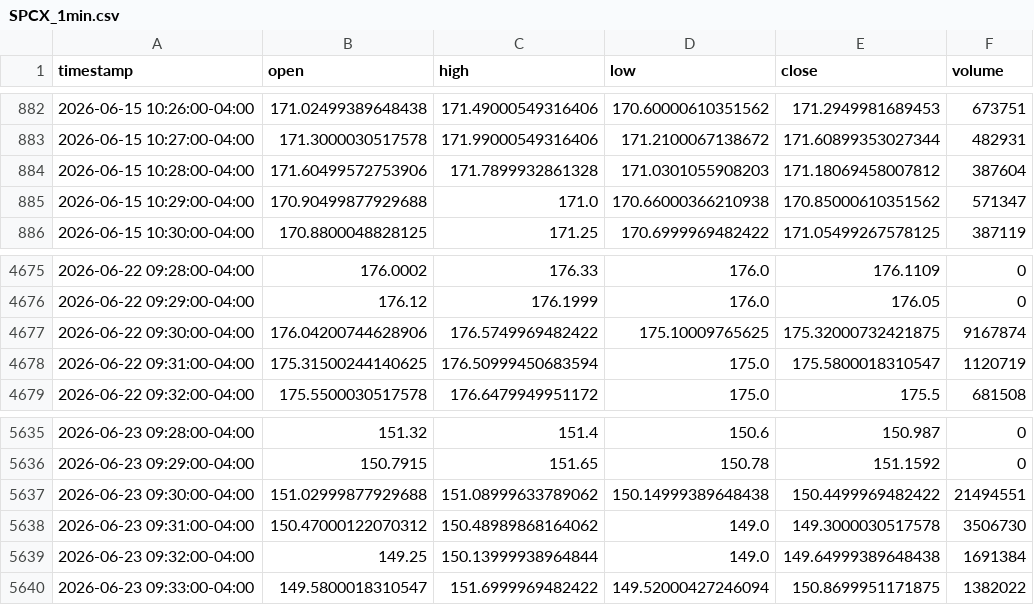
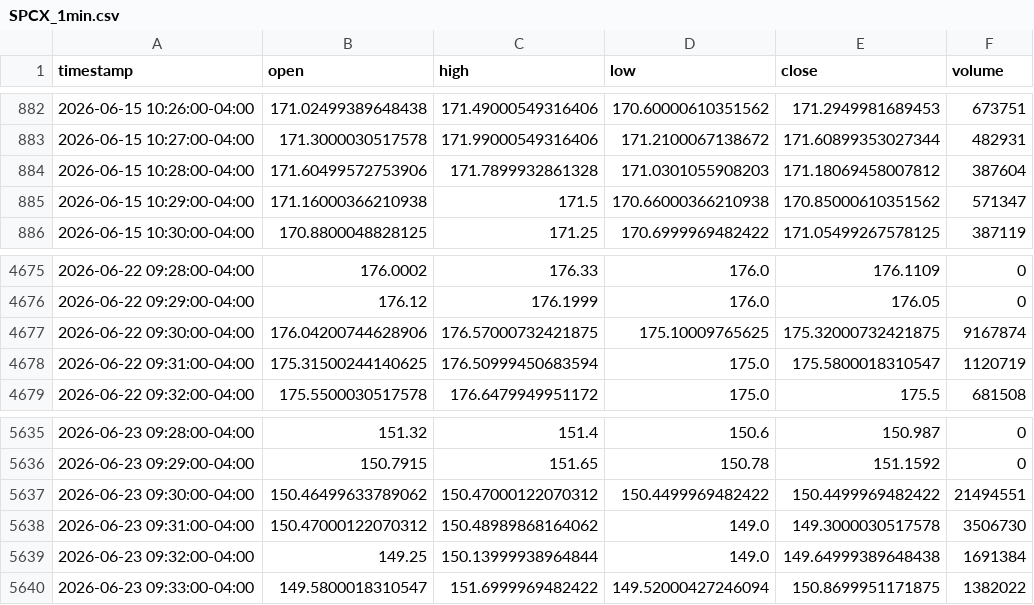
Before and after one commit to marsierz-ui/SPCX_data, a CSV file: data/1min/SPCX_1min.csv, drawn as a sheet; only a part is shown, gaps mark what is left out.

```diff
--- a/data/1min/SPCX_1min.csv
+++ b/data/1min/SPCX_1min.csv
@@ -884,3 +884,3 @@ timestamp,open,high,low,close,volume
 2026-06-15 10:28:00-04:00,171.60499572753906,171.7899932861328,171.0301055908203,171.18069458007812,387604
-2026-06-15 10:29:00-04:00,170.90499877929688,171.0,170.66000366210938,170.85000610351562,571347
+2026-06-15 10:29:00-04:00,171.16000366210938,171.5,170.66000366210938,170.85000610351562,571347
 2026-06-15 10:30:00-04:00,170.8800048828125,171.25,170.6999969482422,171.05499267578125,387119
@@ -4676,3 +4676,3 @@ timestamp,open,high,low,close,volume
 2026-06-22 09:29:00-04:00,176.12,176.1999,176.0,176.05,0
-2026-06-22 09:30:00-04:00,176.04200744628906,176.5749969482422,175.10009765625,175.32000732421875,9167874
+2026-06-22 09:30:00-04:00,176.04200744628906,176.57000732421875,175.10009765625,175.32000732421875,9167874
 2026-06-22 09:31:00-04:00,175.31500244140625,176.50999450683594,175.0,175.5800018310547,1120719
@@ -5636,3 +5636,3 @@ timestamp,open,high,low,close,volume
 2026-06-23 09:29:00-04:00,150.7915,151.65,150.78,151.1592,0
-2026-06-23 09:30:00-04:00,151.02999877929688,151.08999633789062,150.14999389648438,150.4499969482422,21494551
+2026-06-23 09:30:00-04:00,150.46499633789062,150.47000122070312,150.4499969482422,150.4499969482422,21494551
 2026-06-23 09:31:00-04:00,150.47000122070312,150.48989868164062,149.0,149.3000030517578,3506730
```
Also changed, not shown: 1 other file.
